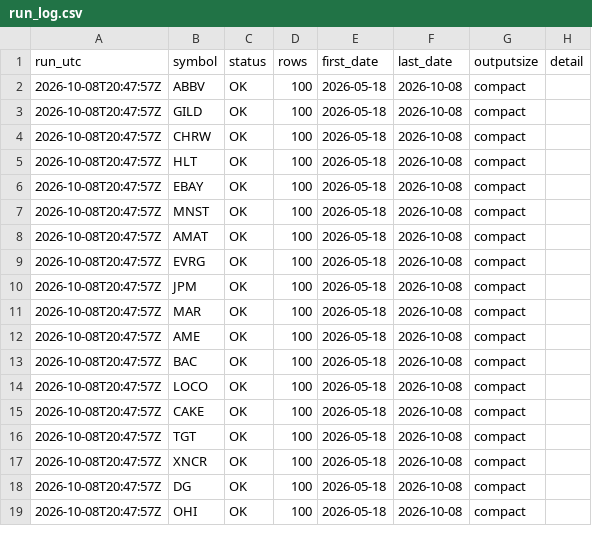
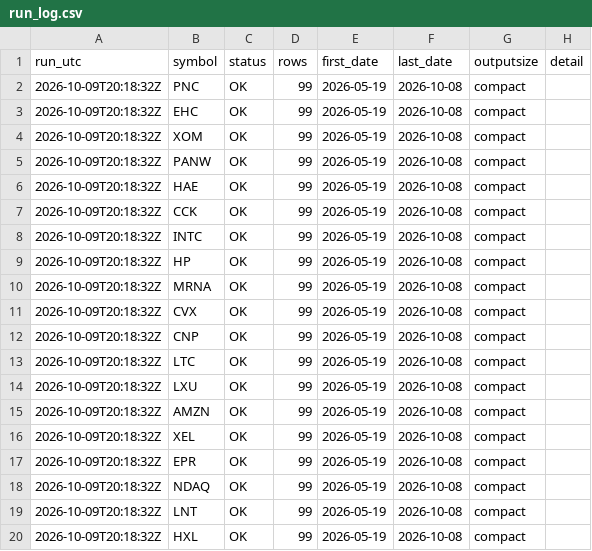
Before and after one commit to streetanalyst/streetanalyst-ohlcv-downloader, a CSV file: data/run_log.csv, drawn as a sheet; only a part is shown; the diff covers the shown part only.

```diff
--- a/data/run_log.csv
+++ b/data/run_log.csv
@@ -1,19 +1,20 @@
 run_utc,symbol,status,rows,first_date,last_date,outputsize,detail
-2026-10-08T20:47:57Z,ABBV,OK,100,2026-05-18,2026-10-08,compact,
-2026-10-08T20:47:57Z,GILD,OK,100,2026-05-18,2026-10-08,compact,
-2026-10-08T20:47:57Z,CHRW,OK,100,2026-05-18,2026-10-08,compact,
-2026-10-08T20:47:57Z,HLT,OK,100,2026-05-18,2026-10-08,compact,
-2026-10-08T20:47:57Z,EBAY,OK,100,2026-05-18,2026-10-08,compact,
-2026-10-08T20:47:57Z,MNST,OK,100,2026-05-18,2026-10-08,compact,
-2026-10-08T20:47:57Z,AMAT,OK,100,2026-05-18,2026-10-08,compact,
-2026-10-08T20:47:57Z,EVRG,OK,100,2026-05-18,2026-10-08,compact,
-2026-10-08T20:47:57Z,JPM,OK,100,2026-05-18,2026-10-08,compact,
-2026-10-08T20:47:57Z,MAR,OK,100,2026-05-18,2026-10-08,compact,
-2026-10-08T20:47:57Z,AME,OK,100,2026-05-18,2026-10-08,compact,
-2026-10-08T20:47:57Z,BAC,OK,100,2026-05-18,2026-10-08,compact,
-2026-10-08T20:47:57Z,LOCO,OK,100,2026-05-18,2026-10-08,compact,
-2026-10-08T20:47:57Z,CAKE,OK,100,2026-05-18,2026-10-08,compact,
-2026-10-08T20:47:57Z,TGT,OK,100,2026-05-18,2026-10-08,compact,
-2026-10-08T20:47:57Z,XNCR,OK,100,2026-05-18,2026-10-08,compact,
-2026-10-08T20:47:57Z,DG,OK,100,2026-05-18,2026-10-08,compact,
-2026-10-08T20:47:57Z,OHI,OK,100,2026-05-18,2026-10-08,compact,
+2026-10-09T20:18:32Z,PNC,OK,99,2026-05-19,2026-10-08,compact,
+2026-10-09T20:18:32Z,EHC,OK,99,2026-05-19,2026-10-08,compact,
+2026-10-09T20:18:32Z,XOM,OK,99,2026-05-19,2026-10-08,compact,
+2026-10-09T20:18:32Z,PANW,OK,99,2026-05-19,2026-10-08,compact,
+2026-10-09T20:18:32Z,HAE,OK,99,2026-05-19,2026-10-08,compact,
+2026-10-09T20:18:32Z,CCK,OK,99,2026-05-19,2026-10-08,compact,
+2026-10-09T20:18:32Z,INTC,OK,99,2026-05-19,2026-10-08,compact,
+2026-10-09T20:18:32Z,HP,OK,99,2026-05-19,2026-10-08,compact,
+2026-10-09T20:18:32Z,MRNA,OK,99,2026-05-19,2026-10-08,compact,
+2026-10-09T20:18:32Z,CVX,OK,99,2026-05-19,2026-10-08,compact,
+2026-10-09T20:18:32Z,CNP,OK,99,2026-05-19,2026-10-08,compact,
+2026-10-09T20:18:32Z,LTC,OK,99,2026-05-19,2026-10-08,compact,
+2026-10-09T20:18:32Z,LXU,OK,99,2026-05-19,2026-10-08,compact,
+2026-10-09T20:18:32Z,AMZN,OK,99,2026-05-19,2026-10-08,compact,
+2026-10-09T20:18:32Z,XEL,OK,99,2026-05-19,2026-10-08,compact,
+2026-10-09T20:18:32Z,EPR,OK,99,2026-05-19,2026-10-08,compact,
+2026-10-09T20:18:32Z,NDAQ,OK,99,2026-05-19,2026-10-08,compact,
+2026-10-09T20:18:32Z,LNT,OK,99,2026-05-19,2026-10-08,compact,
+2026-10-09T20:18:32Z,HXL,OK,99,2026-05-19,2026-10-08,compact,
```
Also changed, not shown: 1 removed row and 24 edited cells elsewhere in this file, 29 other files.
